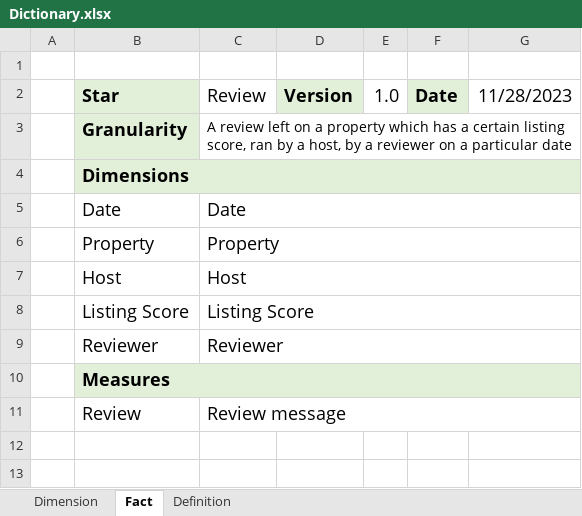
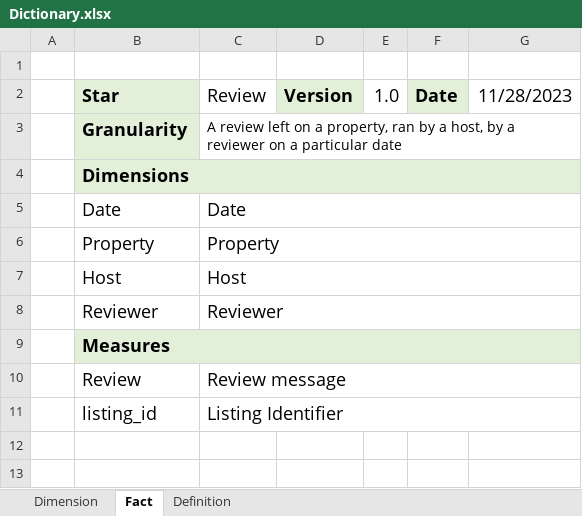
Before and after one commit to diogof19/AID-PROJ, an Excel workbook: Dictionary.xlsx, sheet Fact, drawn as a sheet; only a part is shown; values as stored, in another font and other column widths than the file's, no borders; removed rows and columns are numbered as before the commit, all else as after; the diff covers the shown part only; the diff names each change by its address in the sheet, - before the commit and + after, or states it on an @@ line.

```diff
--- a/Dictionary.xlsx (sheet Fact)
+++ b/Dictionary.xlsx (sheet Fact)
-C3: …on a property which has a certain listing score, ran by…
+C3: …on a property, ran by…
-row 8:  | Listing Score | Listing Score
+row 11:  | listing_id | Listing Identifier
```
Also changed, not shown: 17 added rows and 2 edited cells elsewhere in this sheet, sheet Dimension.
